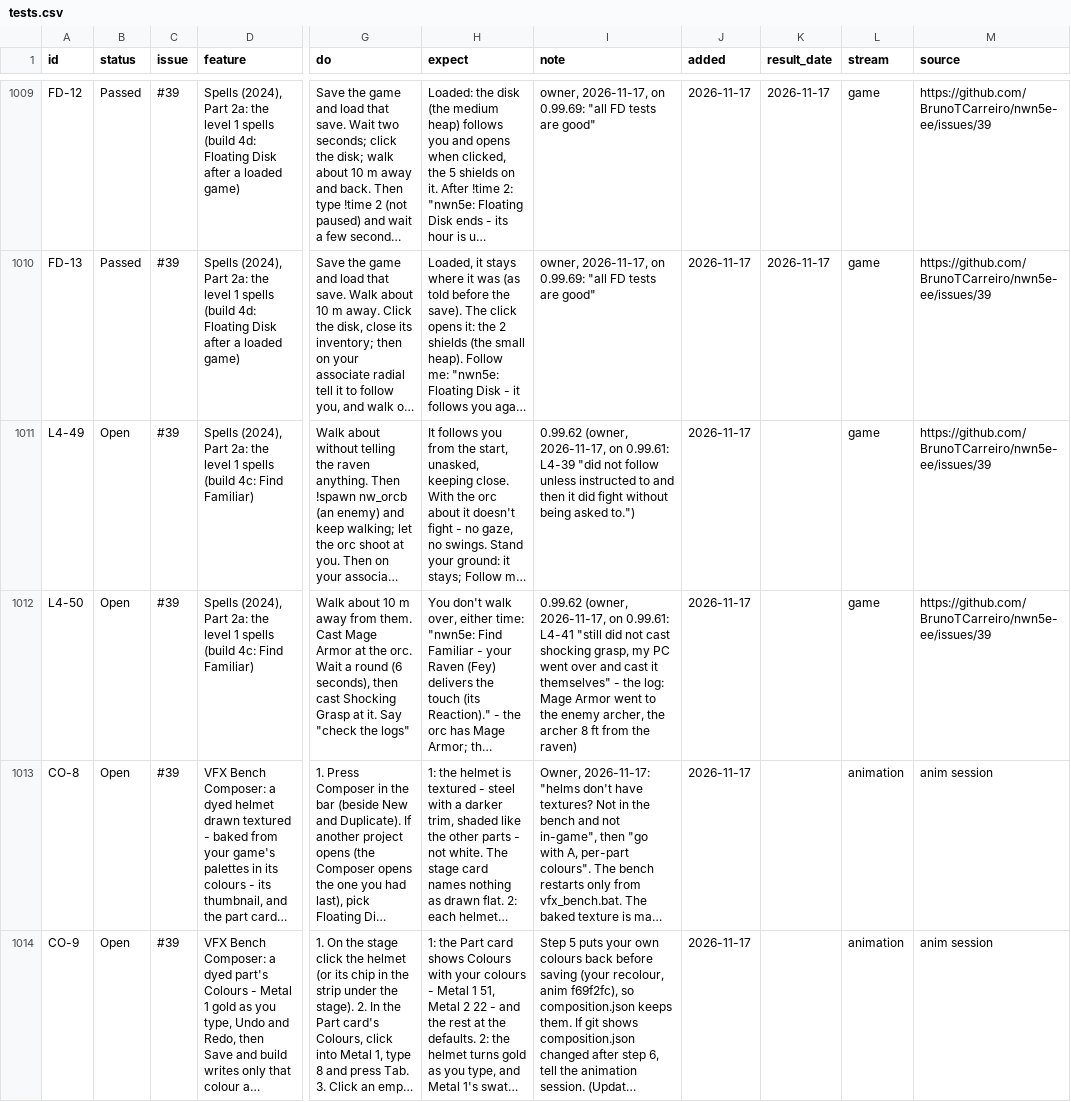
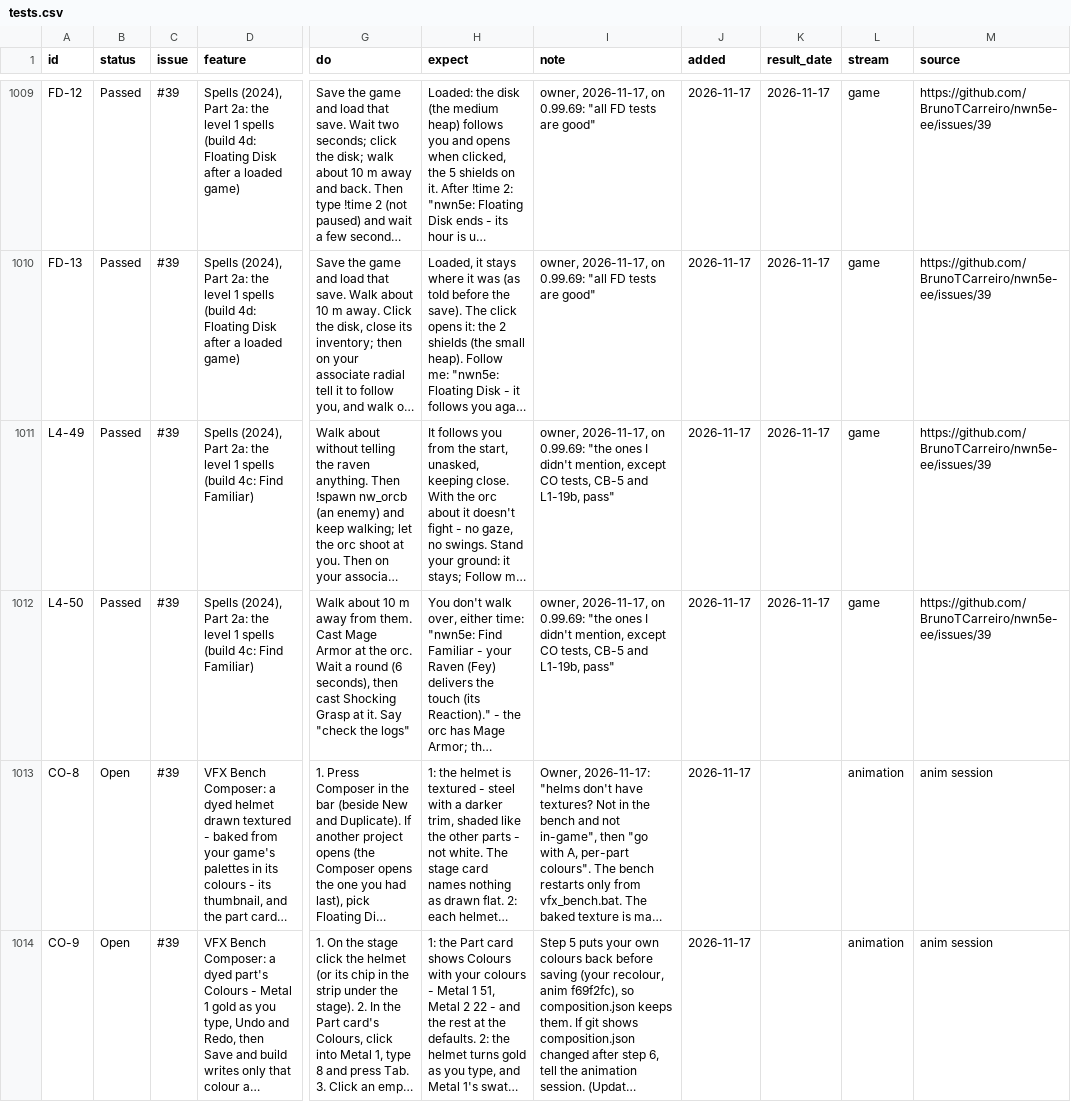
Before and after one commit to BrunoTCarreiro/nwn5e-ee, a CSV file: docs/tests.csv, drawn as a sheet; only a part is shown, gaps mark what is left out; long unchanged cells end in …; the diff covers the shown part only; the diff names each change by its address in the sheet, - before the commit and + after, or states it on an @@ line.

```diff
--- a/docs/tests.csv
+++ b/docs/tests.csv
-B1011:B1012 (status): Open
+B1011:B1012 (status): Passed
-I1011 (note): 0.99.62 (owner, 2026-11-17, on 0.99.61: L4-39 "did not follow unless instructed to and then it did fight without being asked to.")
+I1011 (note): owner, 2026-11-17, on 0.99.69: "the ones I didn't mention, except CO tests, CB-5 and L1-19b, pass"
-K1011:K1012 (result_date): (empty)
+K1011:K1012 (result_date): 2026-11-17
-I1012 (note): 0.99.62 (owner, 2026-11-17, on 0.99.61: L4-41 "still did not cast shocking grasp, my PC went over and cast it themselves" - the log: Mage Armor went to the enemy archer, the archer 8 ft from the raven)
+I1012 (note): owner, 2026-11-17, on 0.99.69: "the ones I didn't mention, except CO tests, CB-5 and L1-19b, pass"
```
Also changed, not shown: 18 edited cells elsewhere in this file.
